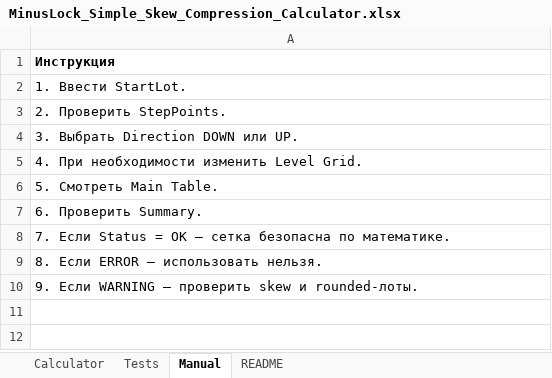
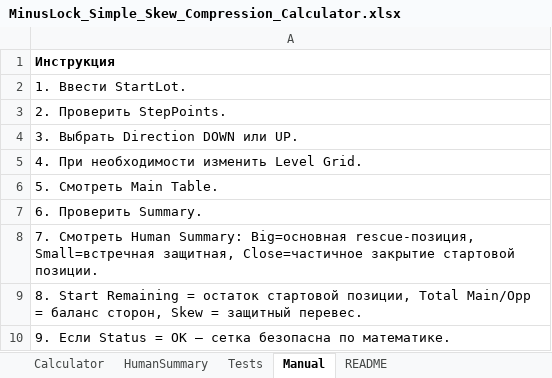
Before and after one commit to ic8812825-maker/chatgpt.com-codex, an Excel workbook: MinusLock_Simple_Skew_Compression_Calculator/MinusLock_Simple_Skew_Compression_Calculator.xlsx, sheet Manual, drawn as a sheet; values as stored, in another font and other column widths than the file's, no borders; the diff names each change by its address in the sheet, - before the commit and + after, or states it on an @@ line.

Commit message:
Add human-readable level summary to simple calculator

```diff
--- a/MinusLock_Simple_Skew_Compression_Calculator/MinusLock_Simple_Skew_Compression_Calculator.xlsx (sheet Manual)
+++ b/MinusLock_Simple_Skew_Compression_Calculator/MinusLock_Simple_Skew_Compression_Calculator.xlsx (sheet Manual)
+sheet tab: HumanSummary
-A8: 7. Если Status = OK — сетка безопасна по математике.
+A8: 7. Смотреть Human Summary: Big=основная rescue-позиция, Small=встречная защитная, Close=частичное закрытие стартовой позиции.
-A9: 8. Если ERROR — использовать нельзя.
+A9: 8. Start Remaining = остаток стартовой позиции, Total Main/Opp = баланс сторон, Skew = защитный перевес.
-A10: 9. Если WARNING — проверить skew и rounded-лоты.
+A10: 9. Если Status = OK — сетка безопасна по математике.
```
Also changed, not shown: sheet Tests, sheet Calculator, sheet README, 2 other files.
